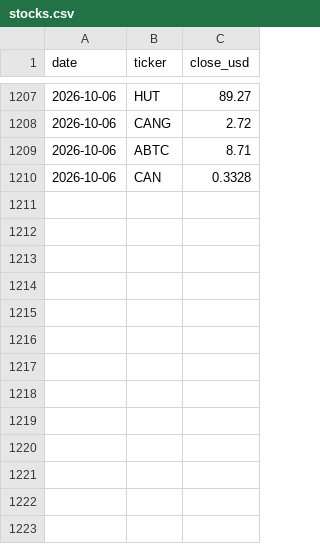
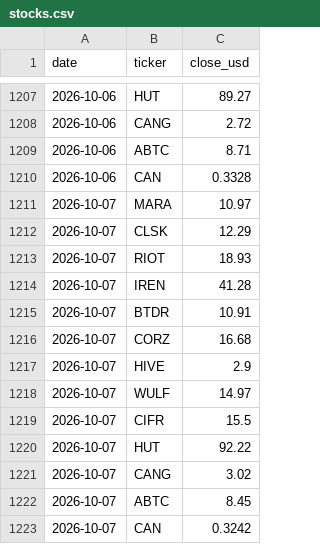
Before and after one commit to xddai1688-svg/btc-mining-monitor, a CSV file: data/stocks.csv, drawn as a sheet; only a part is shown, gaps mark what is left out.

```diff
--- a/data/stocks.csv
+++ b/data/stocks.csv
@@ -1210 +1210,14 @@ date,ticker,close_usd
 2026-10-06,CAN,0.3328
+2026-10-07,MARA,10.97
+2026-10-07,CLSK,12.29
+2026-10-07,RIOT,18.93
+2026-10-07,IREN,41.28
+2026-10-07,BTDR,10.91
+2026-10-07,CORZ,16.68
+2026-10-07,HIVE,2.9
+2026-10-07,WULF,14.97
+2026-10-07,CIFR,15.5
+2026-10-07,HUT,92.22
+2026-10-07,CANG,3.02
+2026-10-07,ABTC,8.45
+2026-10-07,CAN,0.3242
```
Also changed, not shown: data/miners.csv, data/network.csv, 2 other files.
